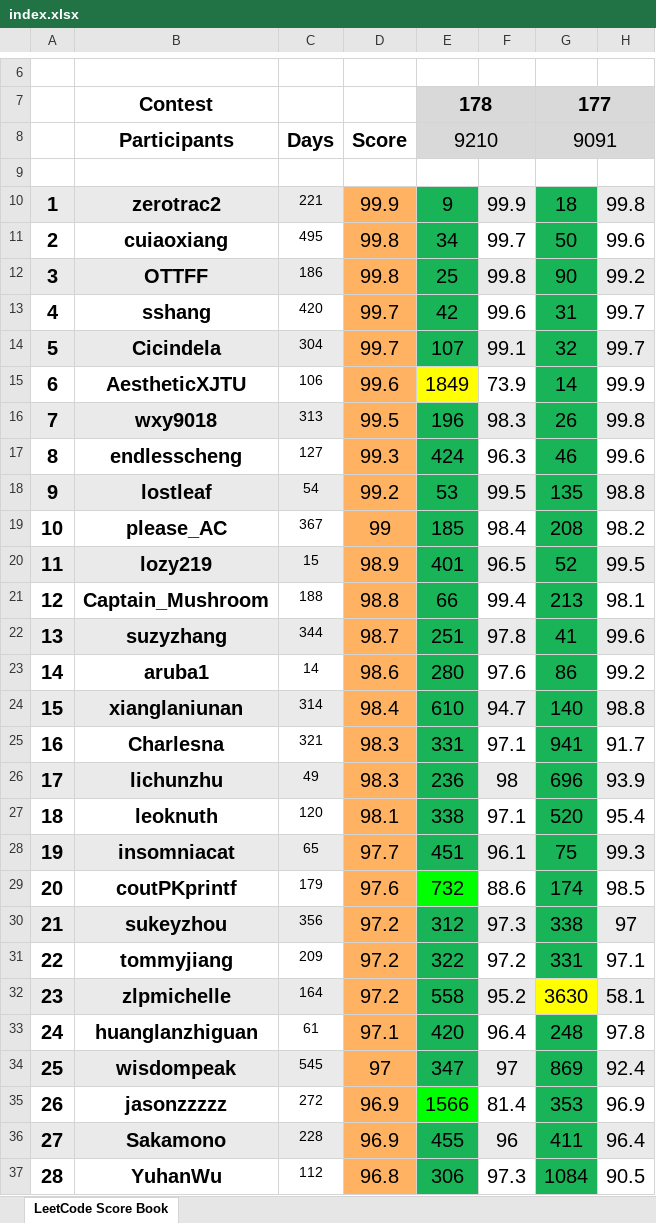
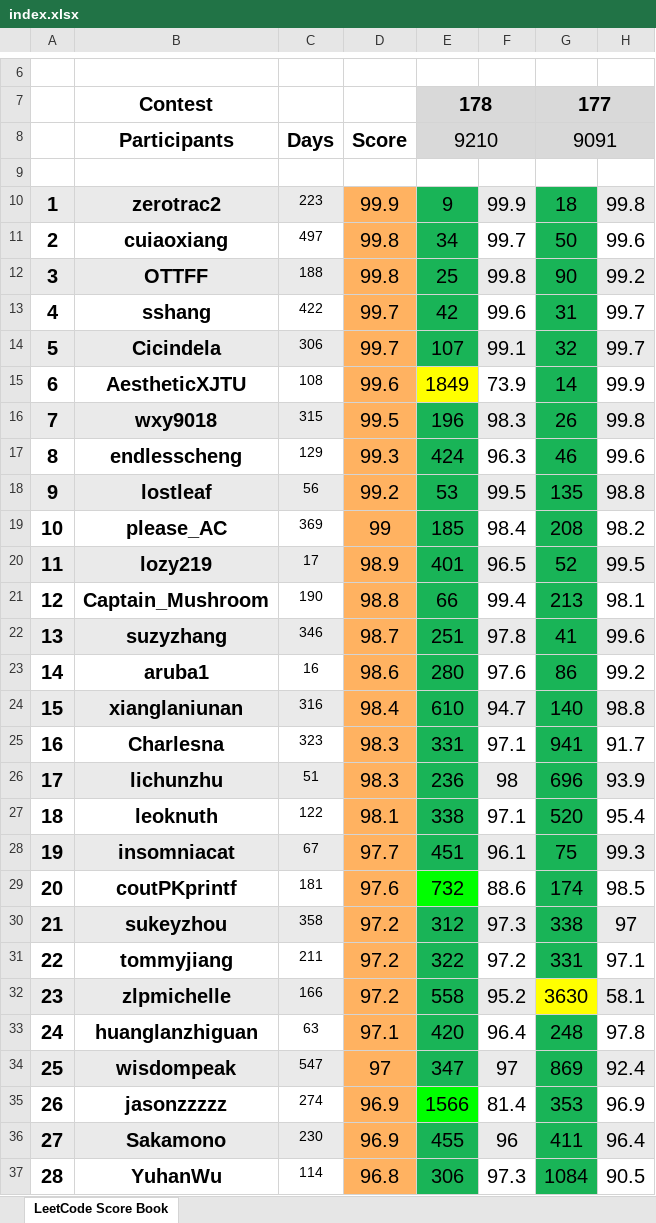
Before and after one commit to wisdompeak/lc-score-board, an Excel workbook: generateEXCEL/index.xlsx, sheet LeetCode Score Book, drawn as a sheet; only a part is shown, gaps mark what is left out; values as stored, in another font and other column widths than the file's, no borders; the diff covers the shown part only; the diff names each change by its address in the sheet, - before the commit and + after, or states it on an @@ line.

```diff
--- a/generateEXCEL/index.xlsx (sheet LeetCode Score Book)
+++ b/generateEXCEL/index.xlsx (sheet LeetCode Score Book)
-C10: 221
+C10: 223
-C11: 495
+C11: 497
-C12: 186
+C12: 188
-C13: 420
+C13: 422
-C14: 304
+C14: 306
-C15: 106
+C15: 108
-C16: 313
+C16: 315
-C17: 127
+C17: 129
-C18: 54
+C18: 56
-C19: 367
+C19: 369
-C20: 15
+C20: 17
-C21: 188
+C21: 190
-C22: 344
+C22: 346
-C23: 14
+C23: 16
-C24: 314
+C24: 316
-C25: 321
+C25: 323
-C26: 49
+C26: 51
-C27: 120
+C27: 122
-C28: 65
+C28: 67
-C29: 179
+C29: 181
-C30: 356
+C30: 358
-C31: 209
+C31: 211
-C32: 164
+C32: 166
-C33: 61
+C33: 63
-C34: 545
+C34: 547
-C35: 272
+C35: 274
-C36: 228
+C36: 230
-C37: 112
+C37: 114
```
Also changed, not shown: 1 added row and 136 edited cells elsewhere in this sheet, 4 other files.
